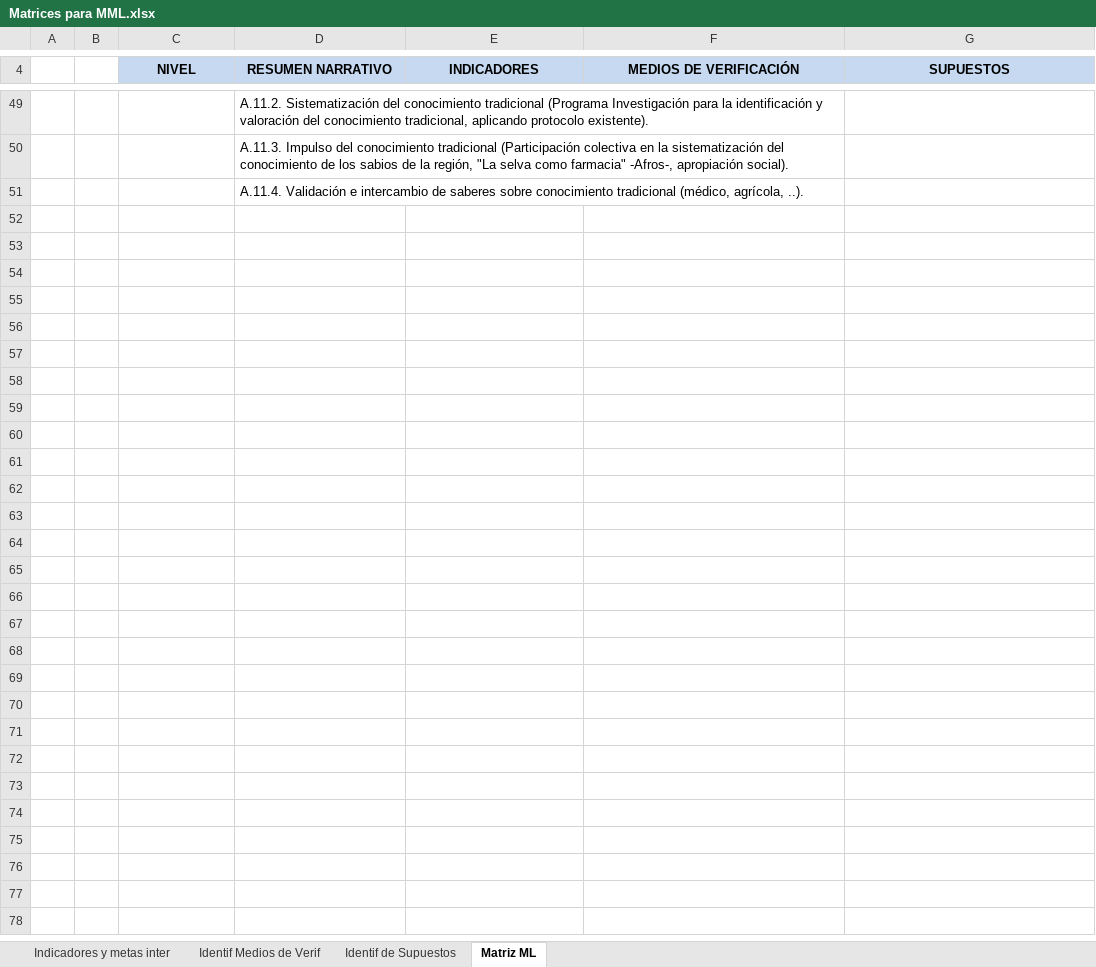
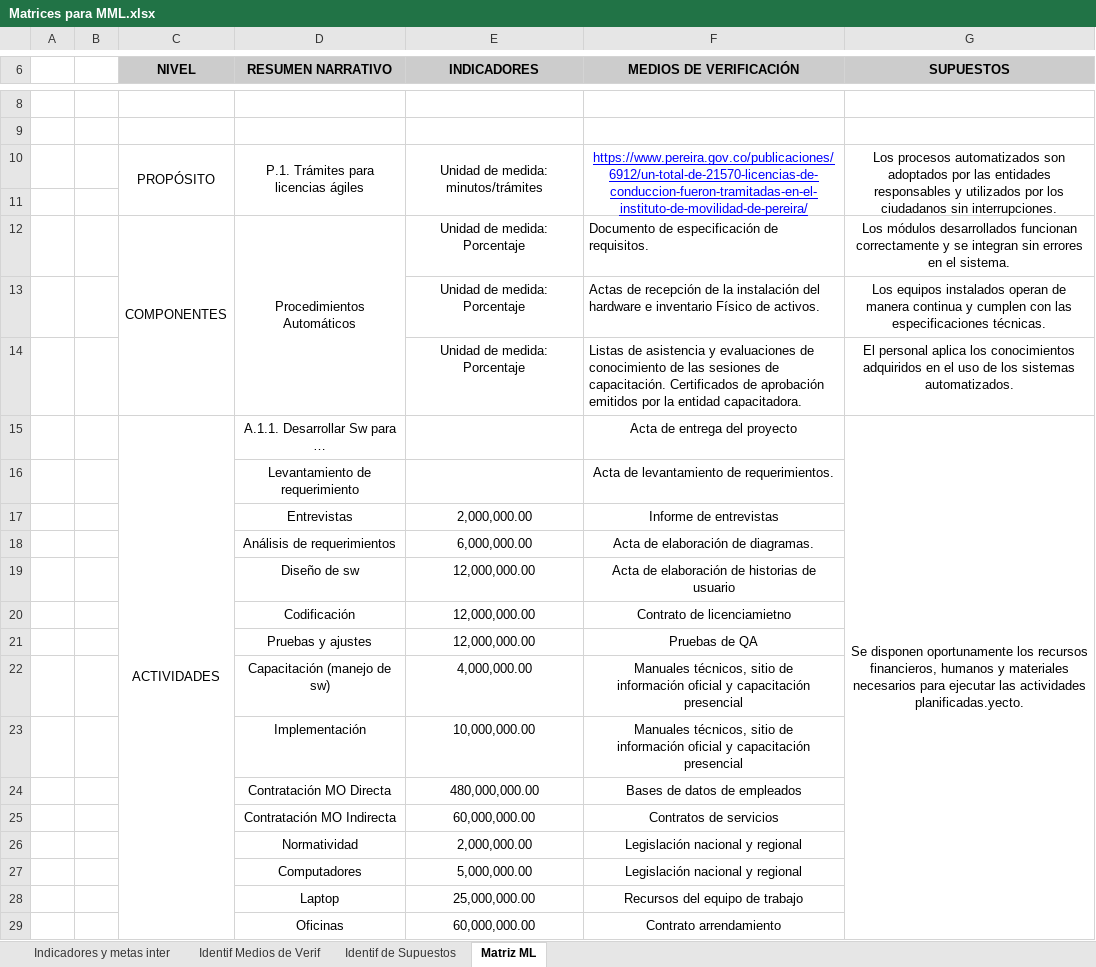
Before and after one commit to Juanes7222/GerenciaProyectos, an Excel workbook: ExcelTables/Matrices para MML.xlsx, sheet Matriz ML, drawn as a sheet; only a part is shown, gaps mark what is left out; values as stored, in another font and other column widths than the file's, no borders; charts and pictures not drawn; addresses are those after the commit; ↵ is a line break in a cell; the diff covers the shown part only; the diff names each change by its address in the sheet, - before the commit and + after, or states it on an @@ line.

```diff
--- a/ExcelTables/Matrices para MML.xlsx (sheet Matriz ML)
+++ b/ExcelTables/Matrices para MML.xlsx (sheet Matriz ML)
-C6:G6 fill: #C6D9F0
+C6:G6 fill: #CCCCCC
-D8 (RESUMEN NARRATIVO): A.11.2. Sistematización del conocimiento tradicional (Programa Investigación para la identificación y valoración del conocimiento tradicional, aplicando protocolo existente).
+D8 (RESUMEN NARRATIVO): (empty)
-D9 (RESUMEN NARRATIVO): A.11.3. Impulso del conocimiento tradicional (Participación colectiva en la sistematización del conocimiento de los sabios de la región, "La selva como farmacia" -Afros-, apropiación social).
+D9 (RESUMEN NARRATIVO): (empty)
+row 10:  |  | PROPÓSITO | P.1. Trámites para licencias ágiles | Unidad de medida: minutos/trámites | https://www.pereira.gov.co/publicaciones/6912/un-total-de-21570-licencias-de-conduccion-fueron-tramitadas-en-el-instituto-de-movilidad-de-pereira/ | Los procesos automatizados son adoptados por las entidades responsables y utilizados por los ciudadanos sin interrupciones.
-D11 (RESUMEN NARRATIVO): A.11.4. Validación e intercambio de saberes sobre conocimiento tradicional (médico, agrícola, ..).
+D11 (RESUMEN NARRATIVO): (empty)
+row 12:  |  | COMPONENTES | Procedimientos Automáticos | Unidad de medida: Porcentaje | Documento de especificación de requisitos. | Los módulos desarrollados funcionan correctamente y se integran sin errores en el sistema.
+row 13:  |  |  |  | Unidad de medida: Porcentaje | Actas de recepción de la instalación del hardware e inventario Físico de activos. | Los equipos instalados operan de manera continua y cumplen con las especificaciones técnicas.
+row 14:  |  |  |  | Unidad de medida: Porcentaje | Listas de asistencia y evaluaciones de conocimiento de las sesiones de capacitación. Certificados de aprobación emitidos por la entidad capacitadora. | El personal aplica los conocimientos adquiridos en el uso de los sistemas automatizados.
+row 15:  |  | ACTIVIDADES | A.1.1. Desarrollar Sw para … |  | Acta de entrega del proyecto | Se disponen oportunamente los recursos financieros, humanos y materiales necesarios para ejecutar las actividades planificadas.yecto.
+row 16:  |  |  | Levantamiento de requerimiento |  | Acta de levantamiento de requerimientos.
+row 17:  |  |  | Entrevistas | 2,000,000.00 | Informe de entrevistas
+row 18:  |  |  | Análisis de requerimientos | 6,000,000.00 | Acta de elaboración de diagramas.
+row 19:  |  |  | Diseño de sw | 12,000,000.00 | Acta de elaboración de historias de ↵ usuario
+row 20:  |  |  | Codificación | 12,000,000.00 | Contrato de licenciamietno
+row 21:  |  |  | Pruebas y ajustes | 12,000,000.00 | Pruebas de QA
+row 22:  |  |  | Capacitación (manejo de sw) | 4,000,000.00 | Manuales técnicos, sitio de ↵ información oficial y capacitación ↵ presencial
+row 23:  |  |  | Implementación | 10,000,000.00 | Manuales técnicos, sitio de ↵ información oficial y capacitación ↵ presencial
+row 24:  |  |  | Contratación MO Directa | 480,000,000.00 | Bases de datos de empleados
+row 25:  |  |  | Contratación MO Indirecta | 60,000,000.00 | Contratos de servicios
+row 26:  |  |  | Normatividad | 2,000,000.00 | Legislación nacional y regional
+row 27:  |  |  | Computadores | 5,000,000.00 | Legislación nacional y regional
+row 28:  |  |  | Laptop | 25,000,000.00 | Recursos del equipo de trabajo
+row 29:  |  |  | Oficinas | 60,000,000.00 | Contrato arrendamiento
```
Also changed, not shown: 3 added rows and 44 removed rows elsewhere in this sheet, sheet Identif Medios de Verif, sheet Indicadores y metas inter, sheet Identif de Supuestos, charts or pictures, 18 other files.
